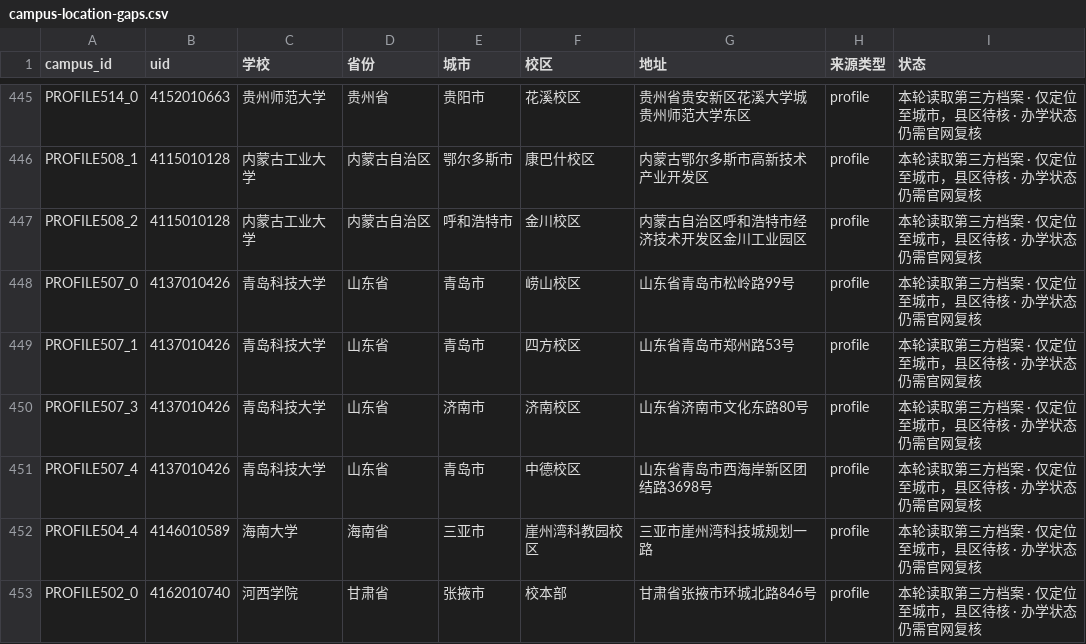
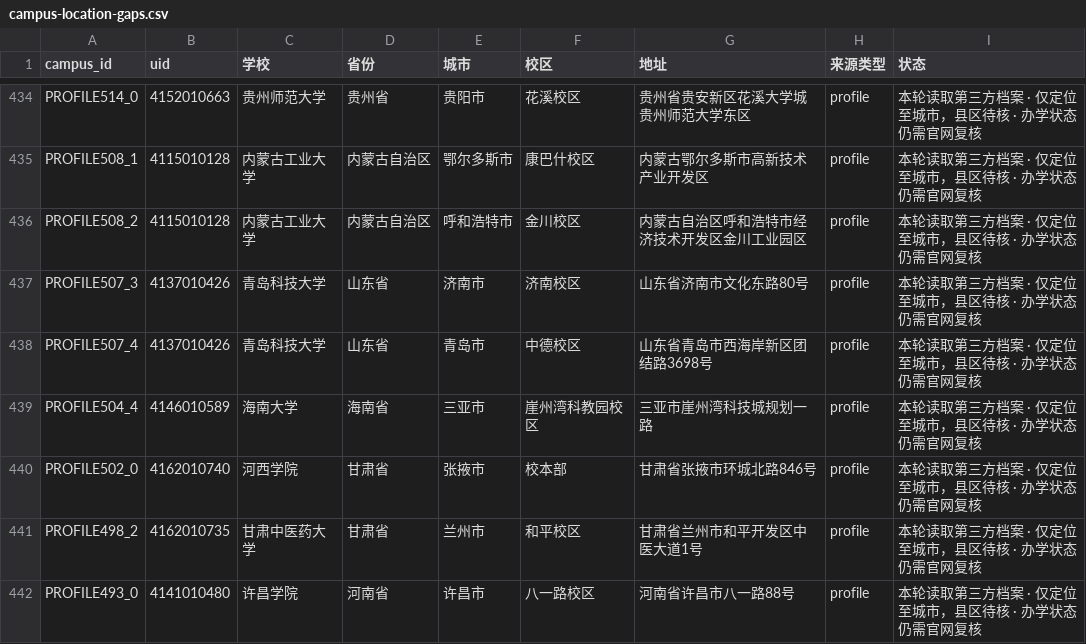
Before and after one commit to ProfessorZhi/china-university-atlas, a CSV file: reports/campus-location-gaps.csv, drawn as a sheet; only a part is shown, gaps mark what is left out; the shorter side is filled out with more unchanged rows; the diff covers the shown part only.

Commit message:
data: resolve 21 campus districts from school and government sources (#15)
Sweep round 4/6. Source URL, verbatim district sentence, and the doorplate/
road tie to this campus are recorded per record; untied quotes skipped.

Co-authored-by: Vince.Huang <Vince.Huang@fjz.local>

```diff
--- a/reports/campus-location-gaps.csv
+++ b/reports/campus-location-gaps.csv
@@ -447,4 +436,2 @@ PROFILE508_1,4115010128,内蒙古工业大学,内蒙古自治区,鄂尔多斯市
 PROFILE508_2,4115010128,内蒙古工业大学,内蒙古自治区,呼和浩特市,金川校区,内蒙古自治区呼和浩特市经济技术开发区金川工业园区,profile,本轮读取第三方档案 · 仅定位至城市，县区待核 · 办学状态仍需官网复核
-PROFILE507_0,4137010426,青岛科技大学,山东省,青岛市,崂山校区,山东省青岛市松岭路99号,profile,本轮读取第三方档案 · 仅定位至城市，县区待核 · 办学状态仍需官网复核
-PROFILE507_1,4137010426,青岛科技大学,山东省,青岛市,四方校区,山东省青岛市郑州路53号,profile,本轮读取第三方档案 · 仅定位至城市，县区待核 · 办学状态仍需官网复核
 PROFILE507_3,4137010426,青岛科技大学,山东省,济南市,济南校区,山东省济南市文化东路80号,profile,本轮读取第三方档案 · 仅定位至城市，县区待核 · 办学状态仍需官网复核
```
Also changed, not shown: 19 removed rows elsewhere in this file, reports/province-coverage.csv, 6 other files.
